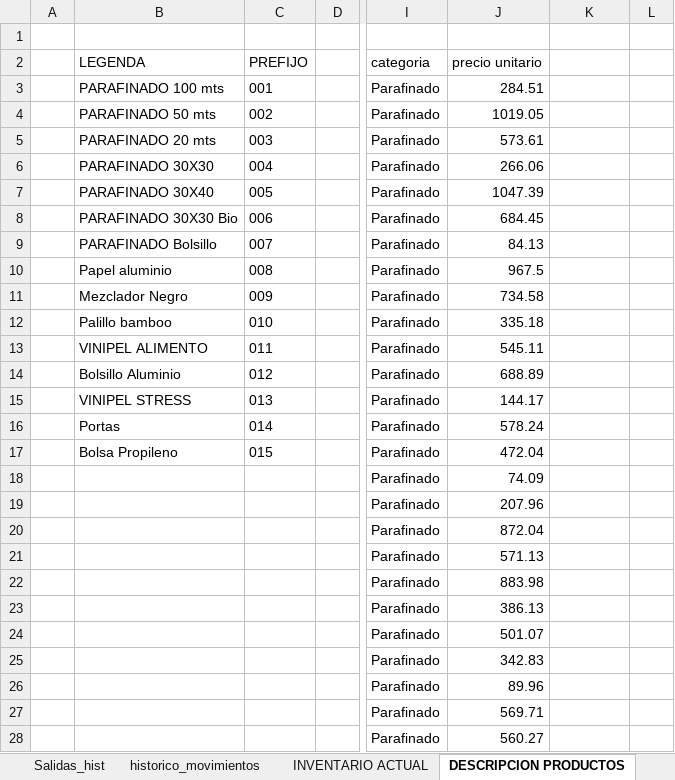
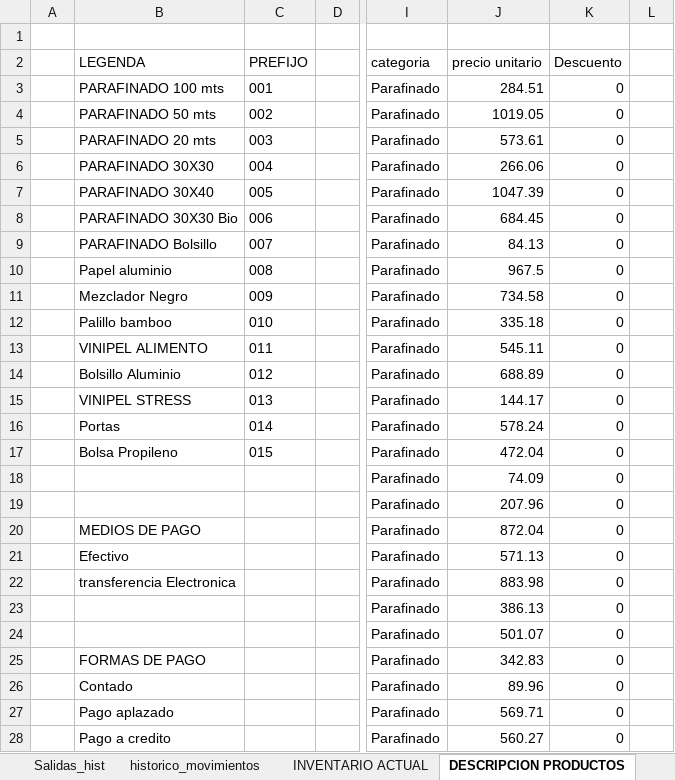
Before and after one commit to JohnCamargo97/Plastisol, an Excel workbook: Inventory.xlsm, sheet DESCRIPCION PRODUCTOS, drawn as a sheet; only a part is shown, gaps mark what is left out; values as stored, in another font and other column widths than the file's, no borders; table styles not drawn; the diff covers the shown part only; the diff names each change by its address in the sheet, - before the commit and + after, or states it on an @@ line.

```diff
--- a/Inventory.xlsm (sheet DESCRIPCION PRODUCTOS)
+++ b/Inventory.xlsm (sheet DESCRIPCION PRODUCTOS)
-K2: (empty)
+K2: Descuento
-K3:K28: (empty)
+K3:K28: 0
-B20: (empty)
+B20: MEDIOS DE PAGO
-B21: (empty)
+B21: Efectivo
-B22: (empty)
+B22: transferencia Electronica
-B25: (empty)
+B25: FORMAS DE PAGO
-B26: (empty)
+B26: Contado
-B27: (empty)
+B27: Pago aplazado
-B28: (empty)
+B28: Pago a credito
```
Also changed, not shown: 63 edited cells elsewhere in this sheet, sheet Salidas_hist, sheet FACTURA, sheet Ticket, other sheet tabs, formulas that keep their value, charts or pictures, 3 other files.
